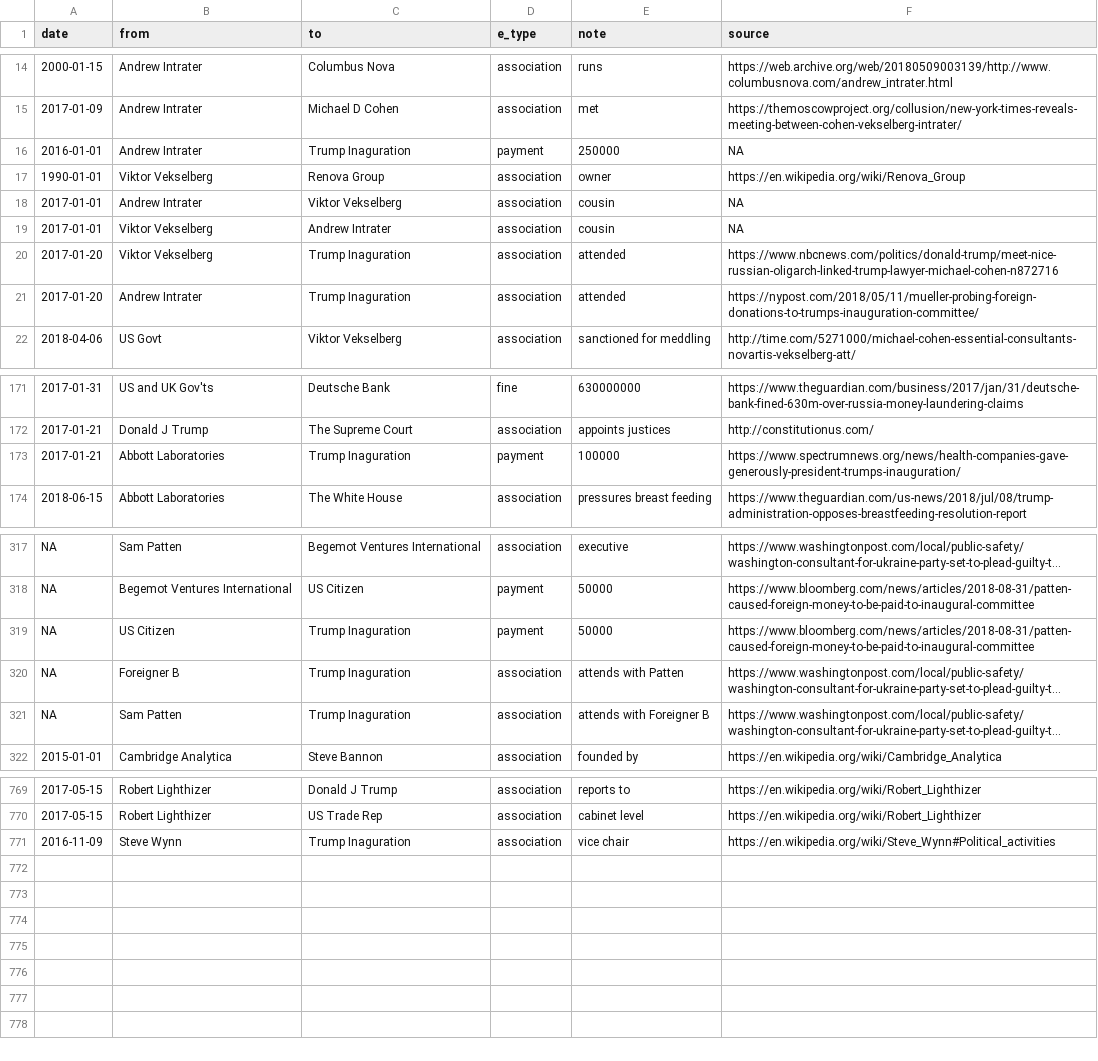
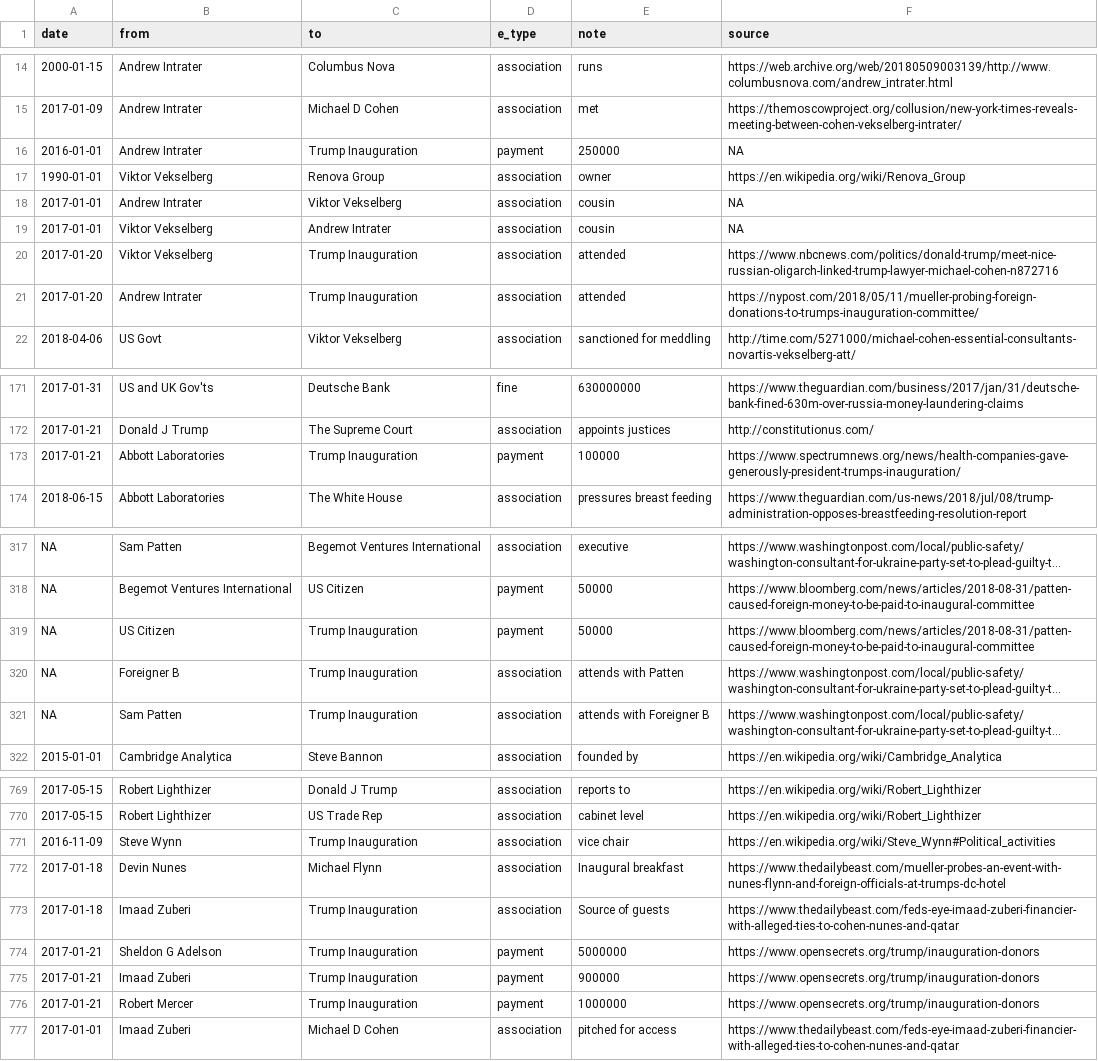
Before and after one commit to schnee/tangled, a CSV file: data/tangled.csv, drawn as a sheet; only a part is shown, gaps mark what is left out; long unchanged cells end in …; the diff covers the shown part only; the diff names each change by its address in the sheet, - before the commit and + after, or states it on an @@ line.

```diff
--- a/data/tangled.csv
+++ b/data/tangled.csv
-C16 (to): Trump Inaguration
+C16 (to): Trump Inauguration
-C20:C21 (to): Trump Inaguration
+C20:C21 (to): Trump Inauguration
-C173 (to): Trump Inaguration
+C173 (to): Trump Inauguration
-C319:C321 (to): Trump Inaguration
+C319:C321 (to): Trump Inauguration
-C771 (to): Trump Inaguration
+C771 (to): Trump Inauguration
+row 772: 2017-01-18 | Devin Nunes | Michael Flynn | association | Inaugural breakfast | https://www.thedailybeast.com/mueller-probes-an-event-with-nunes-flynn-and-foreign-officials-at-trumps-dc-hotel
+row 773: 2017-01-18 | Imaad Zuberi | Trump Inauguration | association | Source of guests | https://www.thedailybeast.com/feds-eye-imaad-zuberi-financier-with-alleged-ties-to-cohen-nunes-and-qatar
+row 774: 2017-01-21 | Sheldon G Adelson | Trump Inauguration | payment | 5000000 | https://www.opensecrets.org/trump/inauguration-donors
+row 775: 2017-01-21 | Imaad Zuberi | Trump Inauguration | payment | 900000 | https://www.opensecrets.org/trump/inauguration-donors
+row 776: 2017-01-21 | Robert Mercer | Trump Inauguration | payment | 1000000 | https://www.opensecrets.org/trump/inauguration-donors
+row 777: 2017-01-01 | Imaad Zuberi | Michael D Cohen | association | pitched for access | https://www.thedailybeast.com/feds-eye-imaad-zuberi-financier-with-alleged-ties-to-cohen-nunes-and-qatar
```
Also changed, not shown: 6 edited cells elsewhere in this file, 4 other files.
